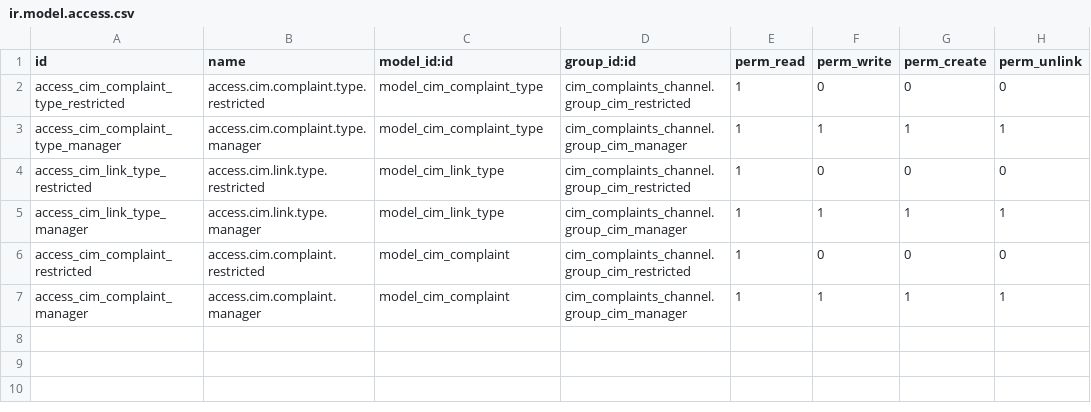
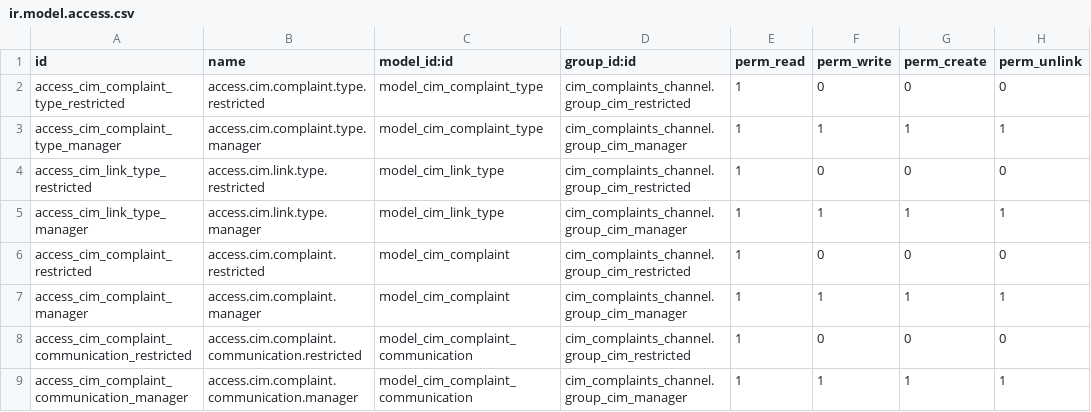
Before and after one commit to MovalAgroingenieria/general_clean, a CSV file: cim_complaints_channel/security/ir.model.access.csv, drawn as a sheet.

Commit message:
[UPD] cim_complints_channel: model and views of cim.complaint.communication.

```diff
--- a/cim_complaints_channel/security/ir.model.access.csv
+++ b/cim_complaints_channel/security/ir.model.access.csv
@@ -7 +7,3 @@ access_cim_complaint_restricted,access.cim.complaint.restricted,model_cim_compla
 access_cim_complaint_manager,access.cim.complaint.manager,model_cim_complaint,cim_complaints_channel.group_cim_manager,1,1,1,1
+access_cim_complaint_communication_restricted,access.cim.complaint.communication.restricted,model_cim_complaint_communication,cim_complaints_channel.group_cim_restricted,1,0,0,0
+access_cim_complaint_communication_manager,access.cim.complaint.communication.manager,model_cim_complaint_communication,cim_complaints_channel.group_cim_manager,1,1,1,1
```
Also changed, not shown: 5 other files.
